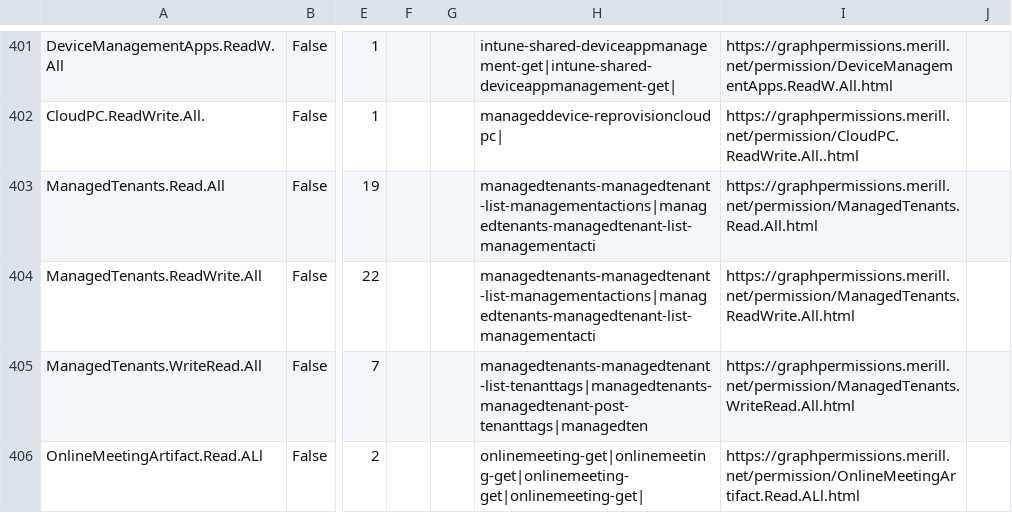
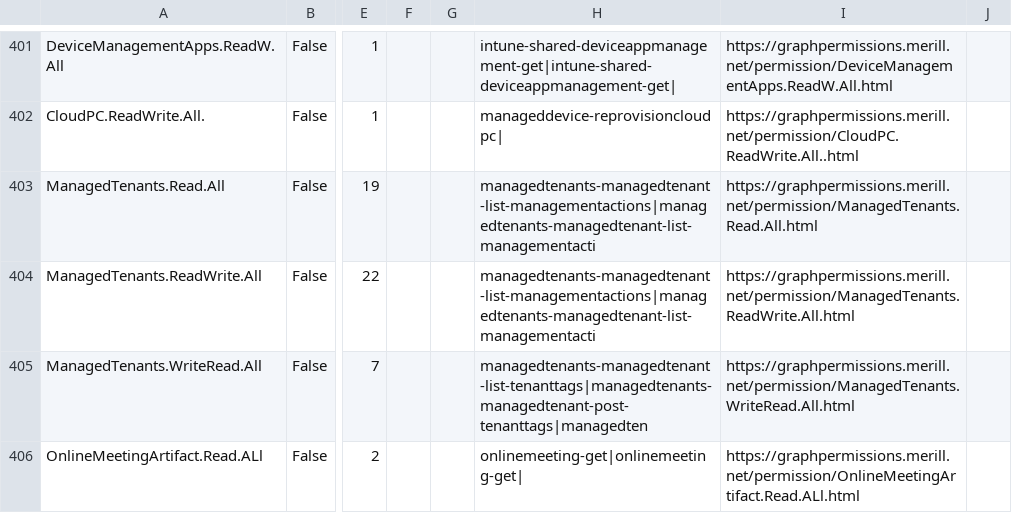
Before and after one commit to merill/graph-permissions-explorer, a CSV file: permission.csv, drawn as a sheet; only a part is shown, gaps mark what is left out; the diff covers the shown part only; the diff names each change by its address in the sheet, - before the commit and + after, or states it on an @@ line.

```diff
--- a/permission.csv
+++ b/permission.csv
-H406: onlinemeeting-get|onlinemeeting-get|onlinemeeting-get|onlinemeeting-get|
+H406: onlinemeeting-get|onlinemeeting-get|
```
Also changed, not shown: 1 added row and 6 edited cells elsewhere in this file, 18 other files.
